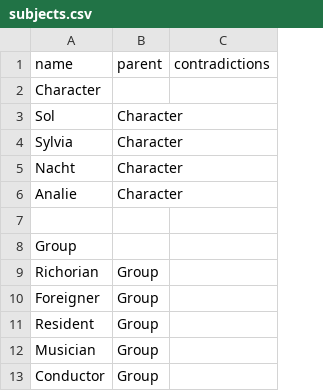
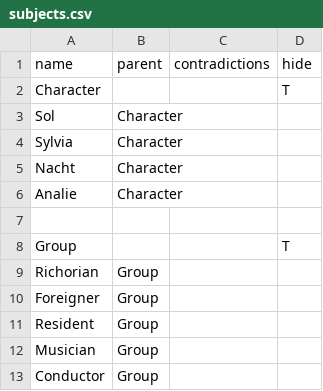
Before and after one commit to DrDoak/Sol, a CSV file: Assets/Scripts/KB/subjects.csv, drawn as a sheet; only a part is shown; the diff names each change by its address in the sheet, - before the commit and + after, or states it on an @@ line.

```diff
--- a/Assets/Scripts/KB/subjects.csv
+++ b/Assets/Scripts/KB/subjects.csv
+column D (hide), rows 2-8: T |  |  |  |  |  | T
```
Also changed, not shown: Assets/Scripts/KB/responses/generic.csv, Assets/Scripts/KB/verbs.csv, 38 other files.
